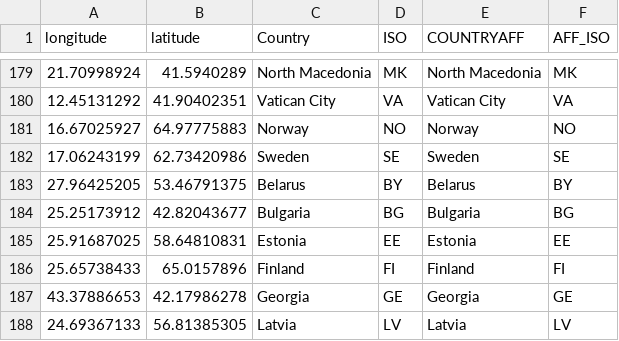
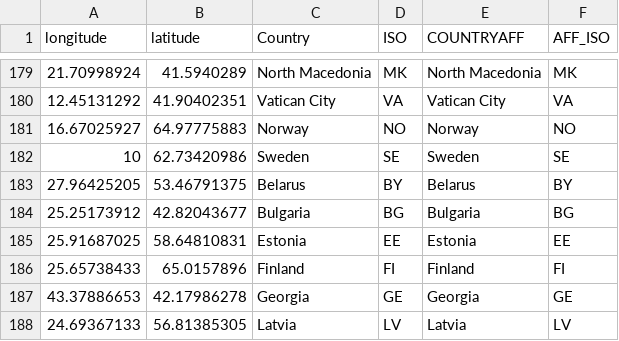
Before and after one commit to IndigoHarpy/FIT3179, a CSV file: Country_Centres.csv, drawn as a sheet; only a part is shown, gaps mark what is left out.

```diff
--- a/Country_Centres.csv
+++ b/Country_Centres.csv
@@ -181,3 +181,3 @@ longitude,latitude,Country,ISO,COUNTRYAFF,AFF_ISO
 16.67025927,64.97775883,Norway,NO,Norway,NO
-17.06243199,62.73420986,Sweden,SE,Sweden,SE
+10,62.73420986,Sweden,SE,Sweden,SE
 27.96425205,53.46791375,Belarus,BY,Belarus,BY
```
Also changed, not shown: Country_Data.csv, 4 other files.
